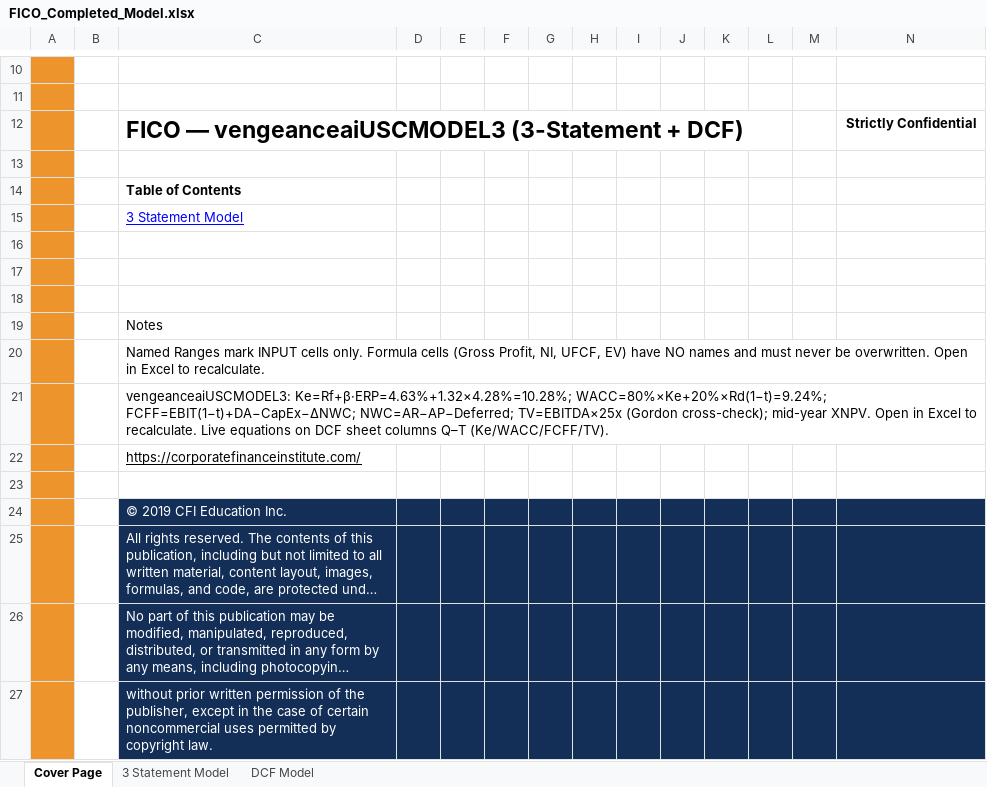
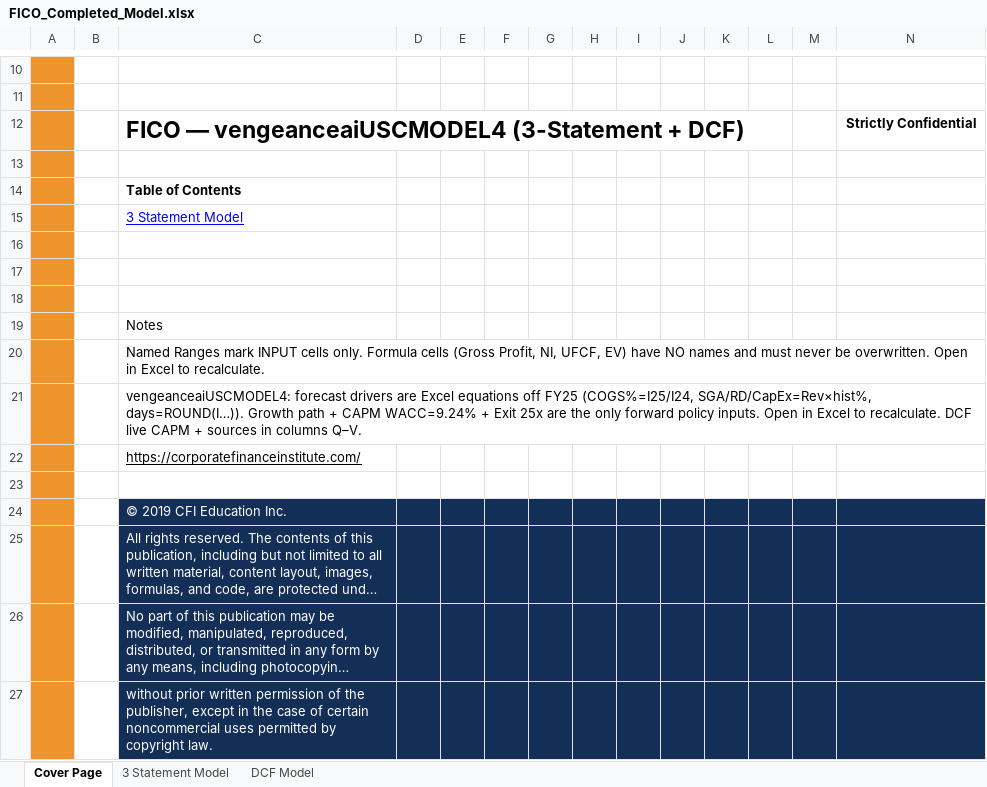
Before and after one commit to vengeanceaiUSC/Rainmaker, an Excel workbook: FICO/output/FICO_Completed_Model.xlsx, sheet Cover Page, drawn as a sheet; only a part is shown, gaps mark what is left out; long unchanged cells end in …; values as stored, in another font and other column widths than the file's, no borders; charts and pictures not drawn; the diff names each change by its address in the sheet, - before the commit and + after, or states it on an @@ line.

```diff
--- a/FICO/output/FICO_Completed_Model.xlsx (sheet Cover Page)
+++ b/FICO/output/FICO_Completed_Model.xlsx (sheet Cover Page)
-C12: FICO — vengeanceaiUSCMODEL3 (3-Statement +…
+C12: FICO — vengeanceaiUSCMODEL4 (3-Statement +…
-C21: vengeanceaiUSCMODEL3: Ke=Rf+β·ERP=4.63%+1.32×4.28%=10.28%; WACC=80%×Ke+20%×Rd(1−t)=9.24%; FCFF=EBIT(1−t)+DA−CapEx−ΔNWC; NWC=AR−AP−Deferred; TV=EBITDA×25x (Gordon cross-check); mid-year XNPV. Open in Excel to recalculate. Live equations on DCF sheet columns Q–T (Ke/WACC/FCFF/TV).
+C21: vengeanceaiUSCMODEL4: forecast drivers are Excel equations off FY25 (COGS%=I25/I24, SGA/RD/CapEx=Rev×hist%, days=ROUND(I…)). Growth path + CAPM WACC=9.24% + Exit 25x are the only forward policy inputs. Open in Excel to recalculate. DCF live CAPM + sources in columns Q–V.
```
Also changed, not shown: sheet 3 Statement Model, sheet DCF Model, hidden cells, FICO/templates/CFI_Template.xlsx, 16 other files.
